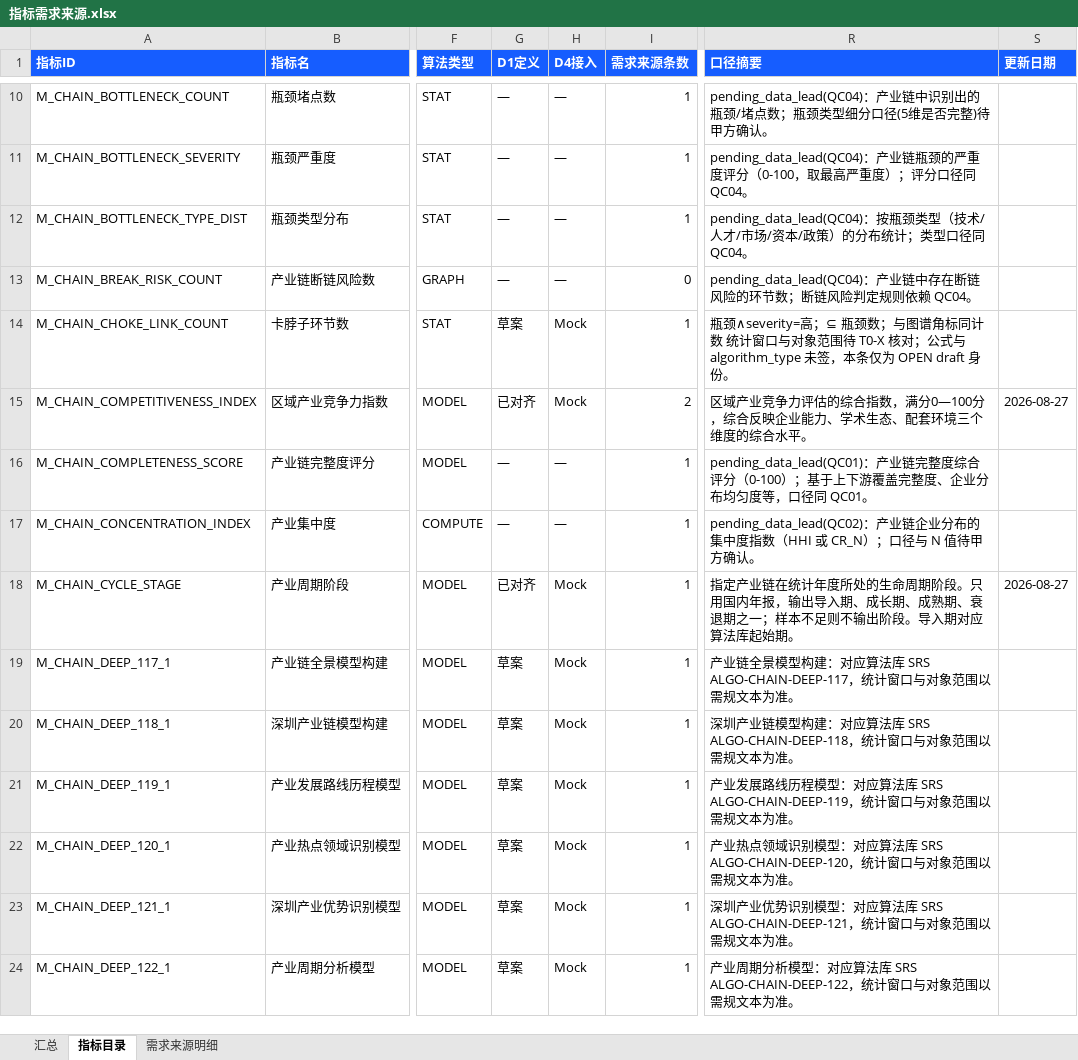
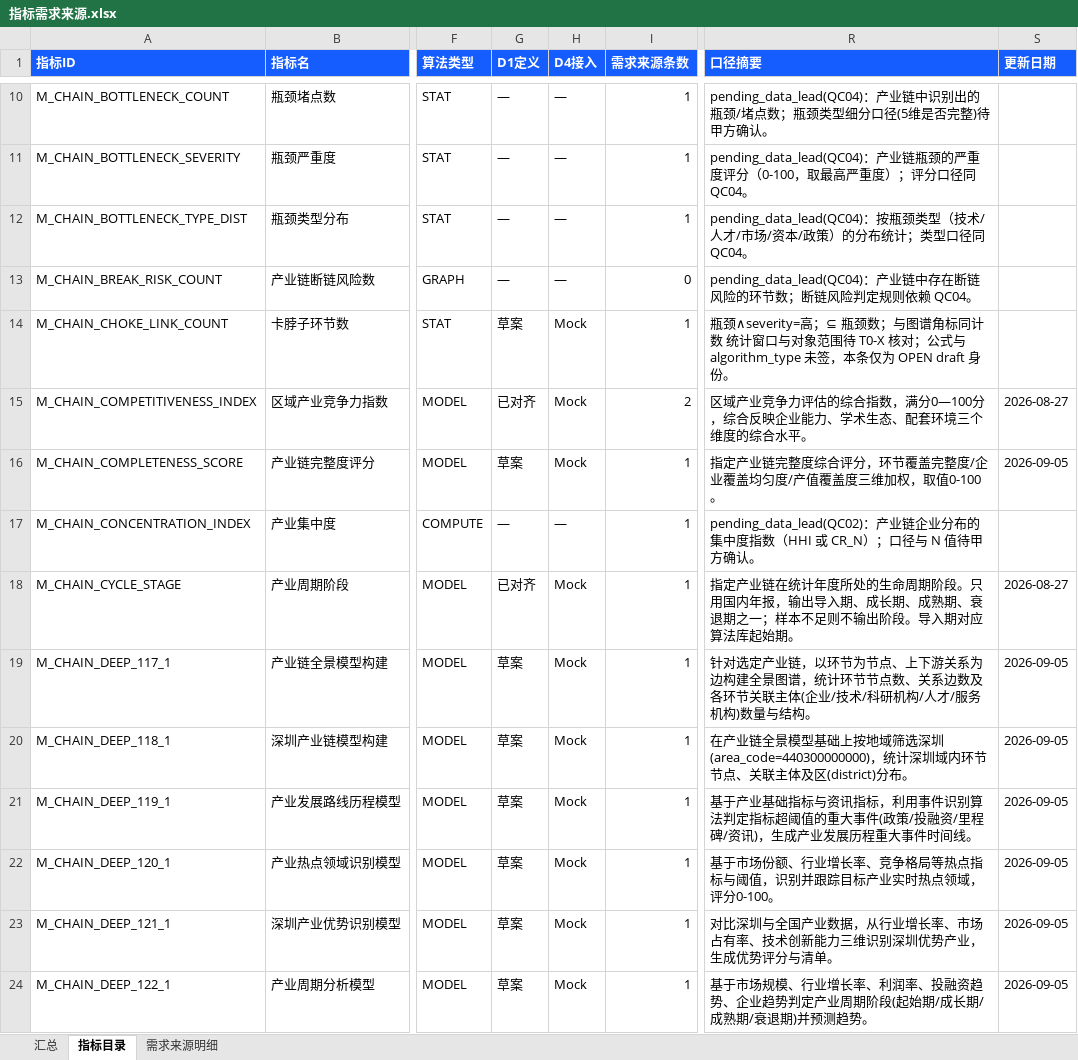
Before and after one commit to Marisolebxf/-, an Excel workbook: agent-delivery/metrics/registry/export/指标需求来源.xlsx, sheet 指标目录, drawn as a sheet; only a part is shown, gaps mark what is left out; values as stored, in another font and other column widths than the file's, no borders; table styles not drawn; the diff covers the shown part only; the diff names each change by its address in the sheet, - before the commit and + after, or states it on an @@ line.

```diff
--- a/agent-delivery/metrics/registry/export/指标需求来源.xlsx (sheet 指标目录)
+++ b/agent-delivery/metrics/registry/export/指标需求来源.xlsx (sheet 指标目录)
-G16 (D1定义): —
+G16 (D1定义): 草案
-H16 (D4接入): —
+H16 (D4接入): Mock
-R16 (口径摘要): pending_data_lead(QC01)：产业链完整度综合评分（0-100）；基于上下游覆盖完整度、企业分布均匀度等，口径同 QC01。
+R16 (口径摘要): 指定产业链完整度综合评分，环节覆盖完整度/企业覆盖均匀度/产值覆盖度三维加权，取值0-100。
-S16 (更新日期): (empty)
+S16 (更新日期): 2026-09-05
-R19 (口径摘要): 产业链全景模型构建：对应算法库 SRS ALGO-CHAIN-DEEP-117，统计窗口与对象范围以需规文本为准。
+R19 (口径摘要): 针对选定产业链，以环节为节点、上下游关系为边构建全景图谱，统计环节节点数、关系边数及各环节关联主体(企业/技术/科研机构/人才/服务机构)数量与结构。
-S19:S24 (更新日期): (empty)
+S19:S24 (更新日期): 2026-09-05
-R20 (口径摘要): 深圳产业链模型构建：对应算法库 SRS ALGO-CHAIN-DEEP-118，统计窗口与对象范围以需规文本为准。
+R20 (口径摘要): 在产业链全景模型基础上按地域筛选深圳(area_code=440300000000)，统计深圳域内环节节点、关联主体及区(district)分布。
-R21 (口径摘要): 产业发展路线历程模型：对应算法库 SRS ALGO-CHAIN-DEEP-119，统计窗口与对象范围以需规文本为准。
+R21 (口径摘要): 基于产业基础指标与资讯指标，利用事件识别算法判定指标超阈值的重大事件(政策/投融资/里程碑/资讯)，生成产业发展历程重大事件时间线。
-R22 (口径摘要): 产业热点领域识别模型：对应算法库 SRS ALGO-CHAIN-DEEP-120，统计窗口与对象范围以需规文本为准。
+R22 (口径摘要): 基于市场份额、行业增长率、竞争格局等热点指标与阈值，识别并跟踪目标产业实时热点领域，评分0-100。
-R23 (口径摘要): 深圳产业优势识别模型：对应算法库 SRS ALGO-CHAIN-DEEP-121，统计窗口与对象范围以需规文本为准。
+R23 (口径摘要): 对比深圳与全国产业数据，从行业增长率、市场占有率、技术创新能力三维识别深圳优势产业，生成优势评分与清单。
-R24 (口径摘要): 产业周期分析模型：对应算法库 SRS ALGO-CHAIN-DEEP-122，统计窗口与对象范围以需规文本为准。
+R24 (口径摘要): 基于市场规模、行业增长率、利润率、投融资趋势、企业趋势判定产业周期阶段(起始期/成长期/成熟期/衰退期)并预测趋势。
```
Also changed, not shown: 76 edited cells elsewhere in this sheet, sheet 汇总, agent-delivery/metrics/registry/export/指标与数据开发进度.xlsx, 48 other files.
